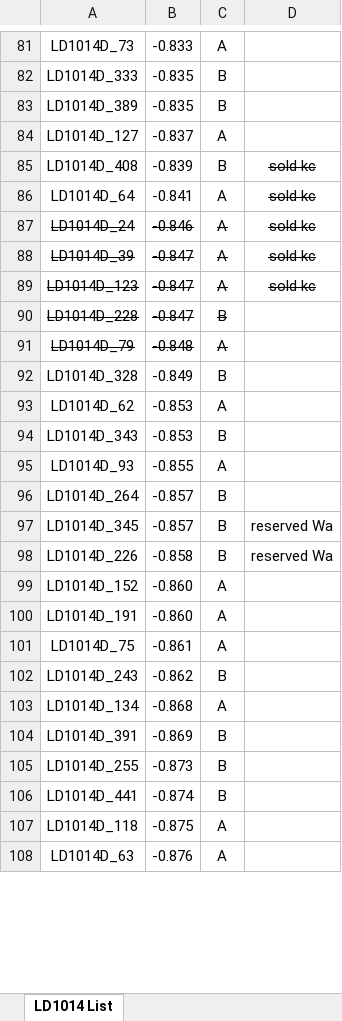
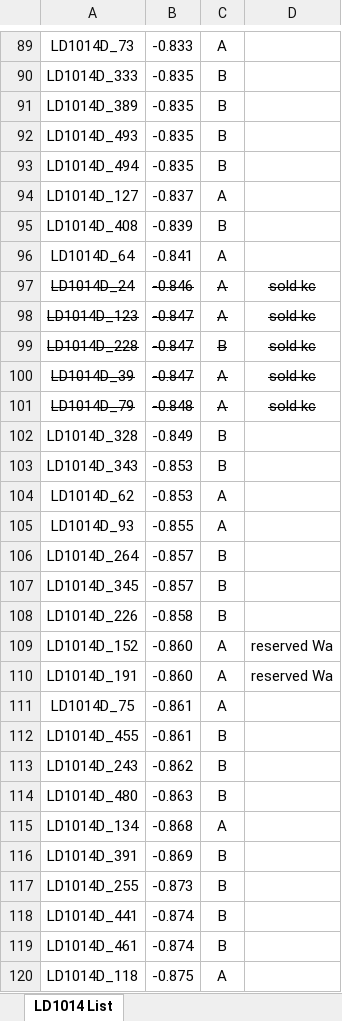
Before and after one commit to mbrennwa/LD1014D, an Excel workbook: LD1014D_list.xlsx, sheet LD1014 List, drawn as a sheet; only a part is shown, gaps mark what is left out; the shorter side is filled out with more unchanged rows; values as stored, in another font and other column widths than the file's, no borders; removed rows and columns are numbered as before the commit, all else as after; the diff covers the shown part only; the diff names each change by its address in the sheet, - before the commit and + after, or states it on an @@ line.

```diff
--- a/LD1014D_list.xlsx (sheet LD1014 List)
+++ b/LD1014D_list.xlsx (sheet LD1014 List)
+row 92: LD1014D_493 | -0.835 | B
+row 93: LD1014D_494 | -0.835 | B
-D95:D96: sold kc
+D95:D96: (empty)
@@ row 89 moved to row 98: LD1014D_123 @@
+row 99: LD1014D_228 | -0.847 | B | sold kc
-row 90: LD1014D_228 | -0.847 | B
-D101: (empty)
+D101: sold kc
@@ row 94 moved to row 103: LD1014D_343 @@
-D107:D108: reserved Wa
+D107:D108: (empty)
-D109:D110: (empty)
+D109:D110: reserved Wa
+row 112: LD1014D_455 | -0.861 | B
+row 114: LD1014D_480 | -0.863 | B
+row 119: LD1014D_461 | -0.874 | B
```
Also changed, not shown: 58 added rows, 11 removed rows, 8 moved rows, 59 edited cells and cell formats elsewhere in this sheet.
